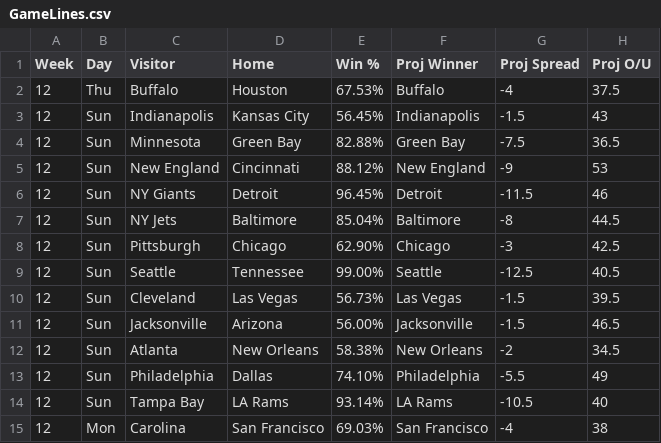
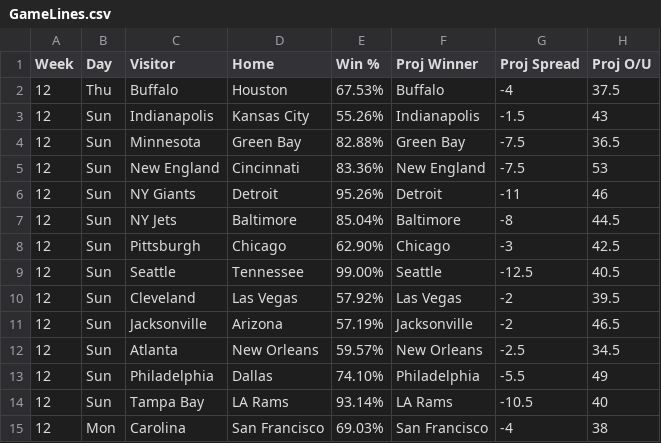
Before and after one commit to KevinBrumaghin/HitRateBets, a CSV file: GameLines.csv, drawn as a sheet.

Commit message:
Update GameLines.csv

```diff
--- a/GameLines.csv
+++ b/GameLines.csv
@@ -2,6 +2,6 @@ Week,Day,Visitor,Home,Win %,Proj Winner,Proj Spread,Proj O/U
 12,Thu,Buffalo,Houston,67.53%,Buffalo,-4,37.5
-12,Sun,Indianapolis,Kansas City,56.45%,Indianapolis,-1.5,43
+12,Sun,Indianapolis,Kansas City,55.26%,Indianapolis,-1.5,43
 12,Sun,Minnesota,Green Bay,82.88%,Green Bay,-7.5,36.5
-12,Sun,New England,Cincinnati,88.12%,New England,-9,53
-12,Sun,NY Giants,Detroit,96.45%,Detroit,-11.5,46
+12,Sun,New England,Cincinnati,83.36%,New England,-7.5,53
+12,Sun,NY Giants,Detroit,95.26%,Detroit,-11,46
 12,Sun,NY Jets,Baltimore,85.04%,Baltimore,-8,44.5
@@ -9,5 +9,5 @@ Week,Day,Visitor,Home,Win %,Proj Winner,Proj Spread,Proj O/U
 12,Sun,Seattle,Tennessee,99.00%,Seattle,-12.5,40.5
-12,Sun,Cleveland,Las Vegas,56.73%,Las Vegas,-1.5,39.5
-12,Sun,Jacksonville,Arizona,56.00%,Jacksonville,-1.5,46.5
-12,Sun,Atlanta,New Orleans,58.38%,New Orleans,-2,34.5
+12,Sun,Cleveland,Las Vegas,57.92%,Las Vegas,-2,39.5
+12,Sun,Jacksonville,Arizona,57.19%,Jacksonville,-2,46.5
+12,Sun,Atlanta,New Orleans,59.57%,New Orleans,-2.5,34.5
 12,Sun,Philadelphia,Dallas,74.10%,Philadelphia,-5.5,49
```
